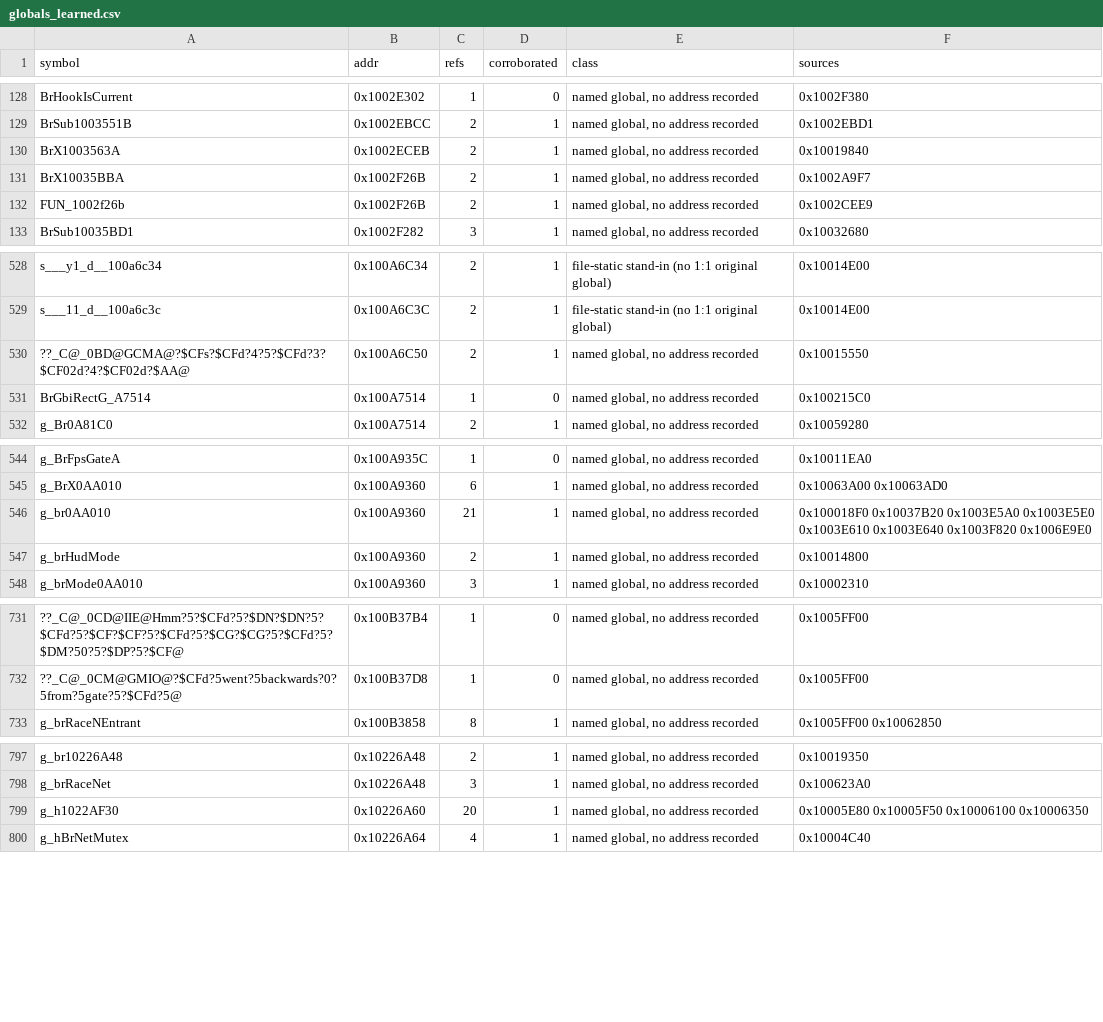
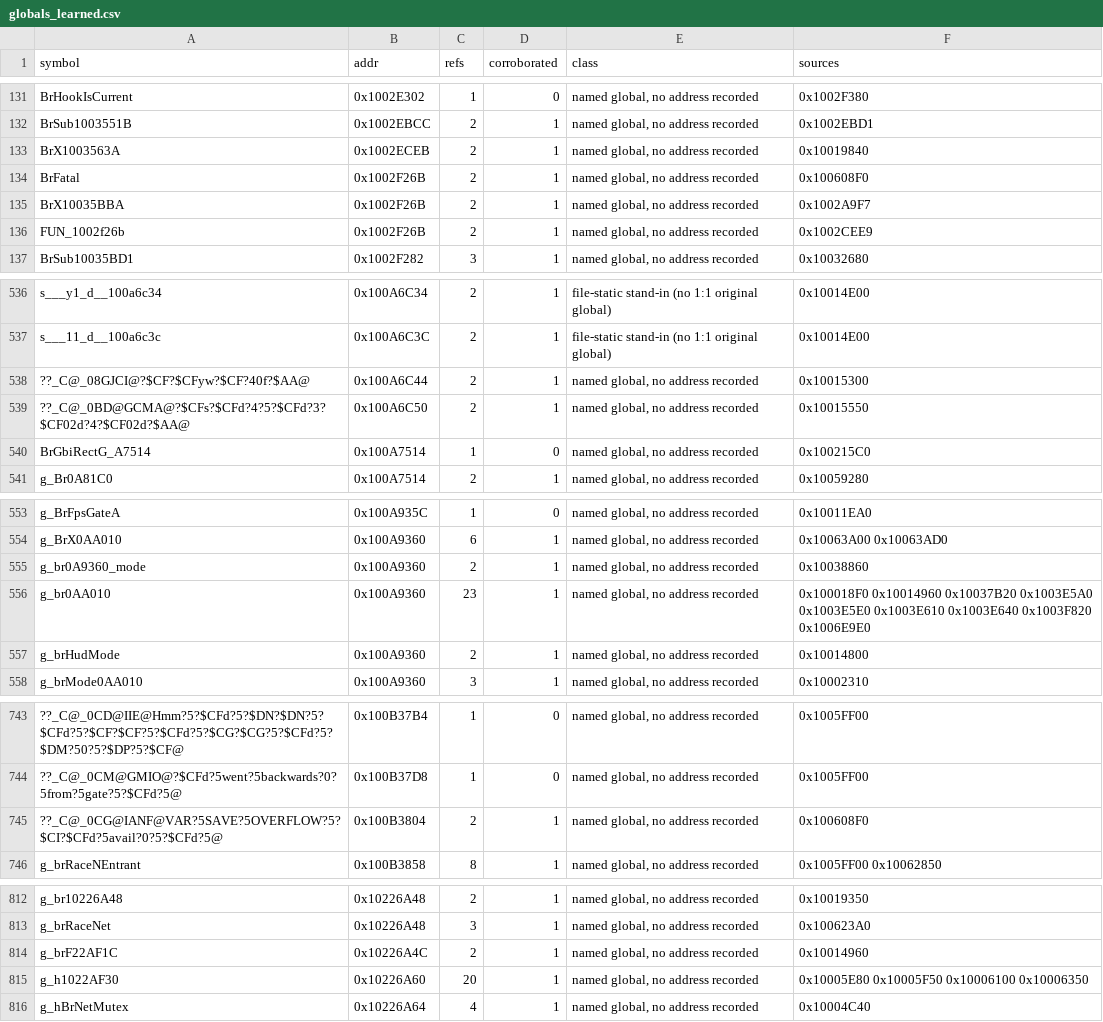
Before and after one commit to jeff-strutb/brally, a CSV file: config/globals_learned.csv, drawn as a sheet; only a part is shown, gaps mark what is left out; addresses are those after the commit; the diff covers the shown part only; the diff names each change by its address in the sheet, - before the commit and + after, or states it on an @@ line.

Commit message:
BrHudDraw reads the HUD fields as their separate globals (HUD_/SCR_ macros, DAT_100ad768 and DAT_104abb08 added) so the placed T4 body resolves 1:1; image gate passes; learned globals for this session's new T4 placements

```diff
--- a/config/globals_learned.csv
+++ b/config/globals_learned.csv
+row 134: BrFatal | 0x1002F26B | 2 | 1 | named global, no address recorded | 0x100608F0
+row 538: ??_C@_08GJCI@?$CF?$CFyw?$CF?40f?$AA@ | 0x100A6C44 | 2 | 1 | named global, no address recorded | 0x10015300
+row 555: g_br0A9360_mode | 0x100A9360 | 2 | 1 | named global, no address recorded | 0x10038860
-C556 (refs): 21
+C556 (refs): 23
-F556 (sources): 0x100018F0 0x10037B20 0x1003E5A0…
+F556 (sources): 0x100018F0 0x10014960 0x10037B20 0x1003E5A0…
+row 745: ??_C@_0CG@IANF@VAR?5SAVE?5OVERFLOW?5?$CI?$CFd?5avail?0?5?$CFd?5@ | 0x100B3804 | 2 | 1 | named global, no address recorded | 0x100608F0
+row 814: g_brF22AF1C | 0x10226A4C | 2 | 1 | named global, no address recorded | 0x10014960
```
Also changed, not shown: 18 added rows and 32 edited cells elsewhere in this file, 2 other files.
